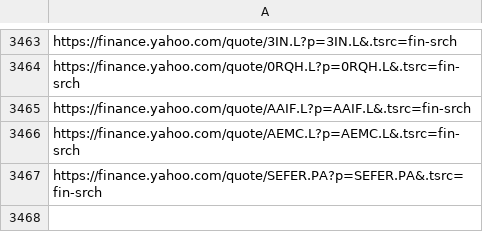
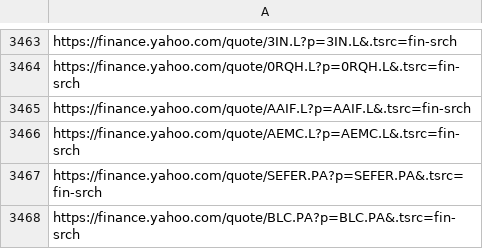
Before and after one commit to thibaultm955/share_dashboard, a CSV file: cleaned_url.csv, drawn as a sheet; only a part is shown, gaps mark what is left out; the diff names each change by its address in the sheet, - before the commit and + after, or states it on an @@ line.

Commit message:
Bastide le confort

```diff
--- a/cleaned_url.csv
+++ b/cleaned_url.csv
+row 3468: https://finance.yahoo.com/quote/BLC.PA?p=BLC.PA&.tsrc=fin-srch
```
